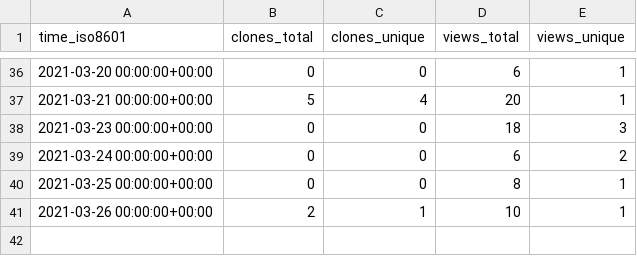
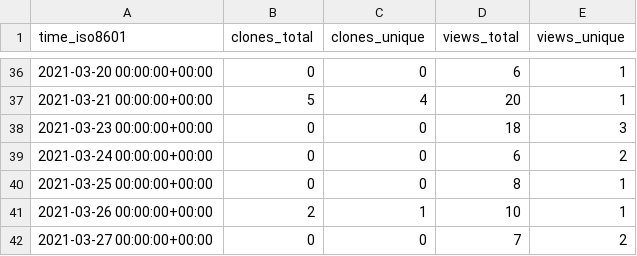
Before and after one commit to hseera/hseera, a CSV file: hseera/python-utilities/ghrs-data/views_clones_aggregate.csv, drawn as a sheet; only a part is shown, gaps mark what is left out.

```diff
--- a/hseera/python-utilities/ghrs-data/views_clones_aggregate.csv
+++ b/hseera/python-utilities/ghrs-data/views_clones_aggregate.csv
@@ -41 +41,2 @@ time_iso8601,clones_total,clones_unique,views_total,views_unique
 2021-03-26 00:00:00+00:00,2,1,10,1
+2021-03-27 00:00:00+00:00,0,0,7,2
```
Also changed, not shown: 1 other file.
